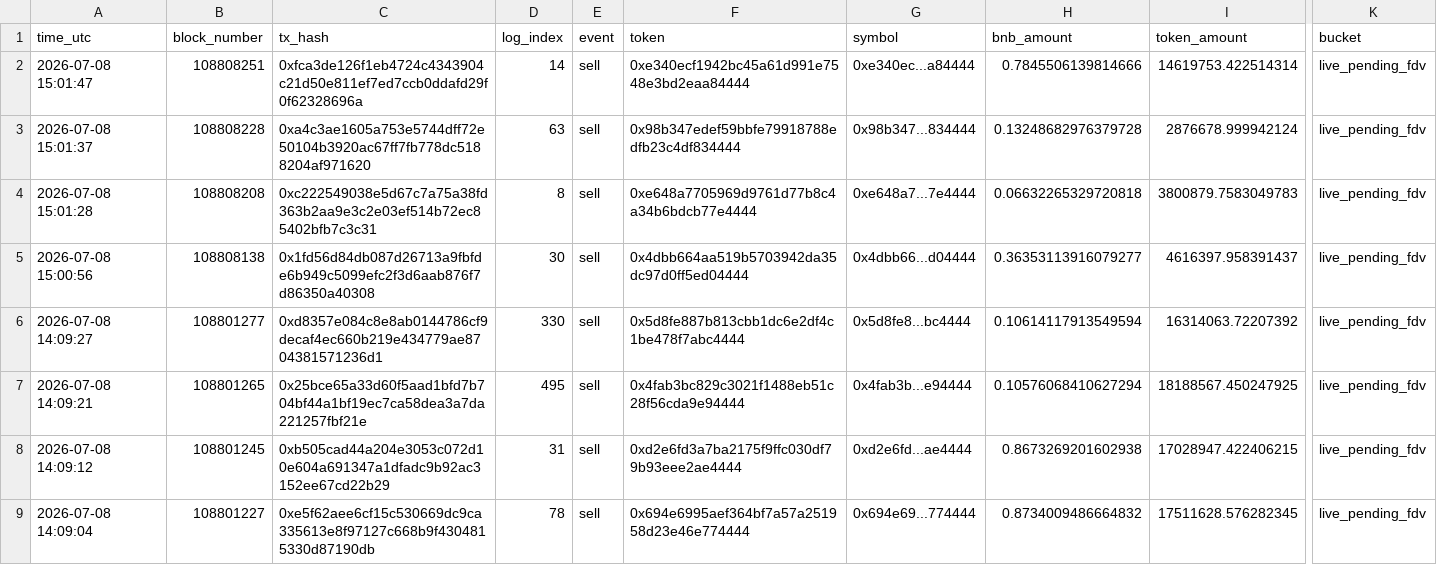
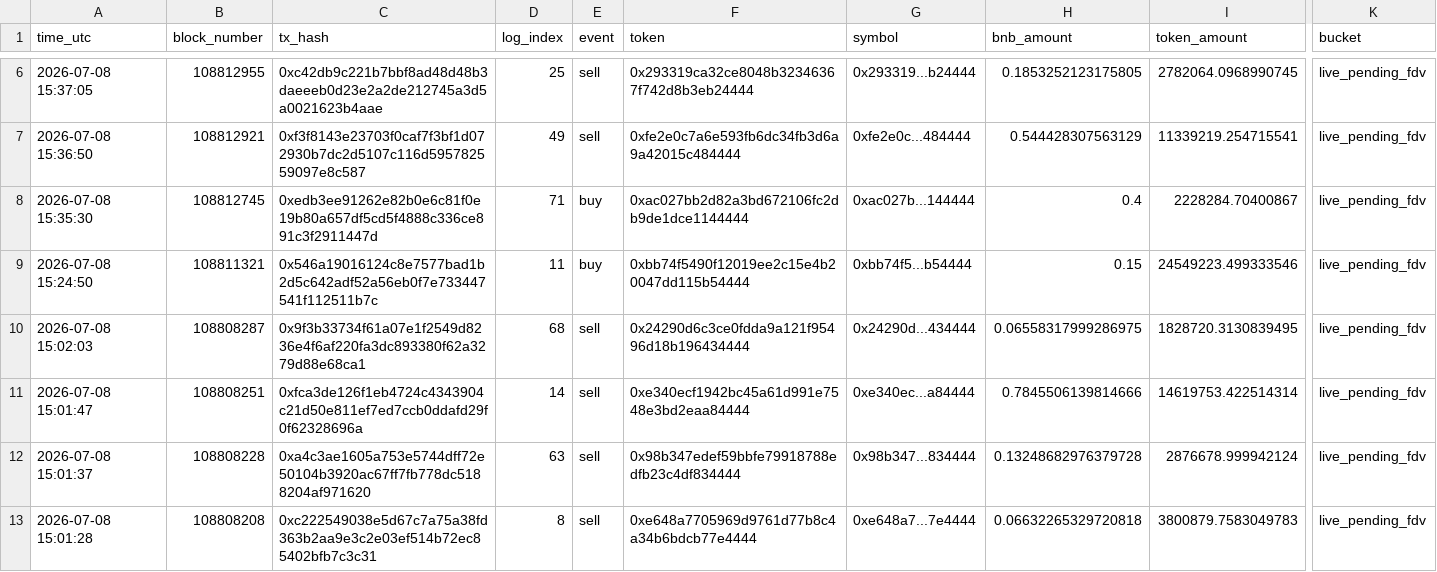
Before and after one commit to hahahakang/bsc-fourmeme-analysis-live, a CSV file: data/live_events.csv, drawn as a sheet; only a part is shown, gaps mark what is left out; the shorter side is filled out with more unchanged rows; rows hold the shown columns only; the diff covers the shown part only; the diff names each change by its address in the sheet, - before the commit and + after, or states it on an @@ line.

```diff
--- a/data/live_events.csv
+++ b/data/live_events.csv
+row 6: 2026-07-08 15:37:05 | 108812955 | 0xc42db9c221b7bbf8ad48d48b3daeeeb0d23e2a2de212745a3d5a0021623b4aae | 25 | sell | 0x293319ca32ce8048b32346367f742d8b3eb24444 | 0x293319...b24444 | 0.1853252123175805 | 2782064.0968990745 | live_pending_fdv
+row 7: 2026-07-08 15:36:50 | 108812921 | 0xf3f8143e23703f0caf7f3bf1d072930b7dc2d5107c116d595782559097e8c587 | 49 | sell | 0xfe2e0c7a6e593fb6dc34fb3d6a9a42015c484444 | 0xfe2e0c...484444 | 0.544428307563129 | 11339219.254715541 | live_pending_fdv
+row 8: 2026-07-08 15:35:30 | 108812745 | 0xedb3ee91262e82b0e6c81f0e19b80a657df5cd5f4888c336ce891c3f2911447d | 71 | buy | 0xac027bb2d82a3bd672106fc2db9de1dce1144444 | 0xac027b...144444 | 0.4 | 2228284.70400867 | live_pending_fdv
+row 9: 2026-07-08 15:24:50 | 108811321 | 0x546a19016124c8e7577bad1b2d5c642adf52a56eb0f7e733447541f112511b7c | 11 | buy | 0xbb74f5490f12019ee2c15e4b20047dd115b54444 | 0xbb74f5...b54444 | 0.15 | 24549223.499333546 | live_pending_fdv
+row 10: 2026-07-08 15:02:03 | 108808287 | 0x9f3b33734f61a07e1f2549d8236e4f6af220fa3dc893380f62a3279d88e68ca1 | 68 | sell | 0x24290d6c3ce0fdda9a121f95496d18b196434444 | 0x24290d...434444 | 0.06558317999286975 | 1828720.3130839495 | live_pending_fdv
```
Also changed, not shown: 4 added rows and 9 removed rows elsewhere in this file, data/live_recent_buys.csv, data/live_recent_positions.csv, 5 other files.
